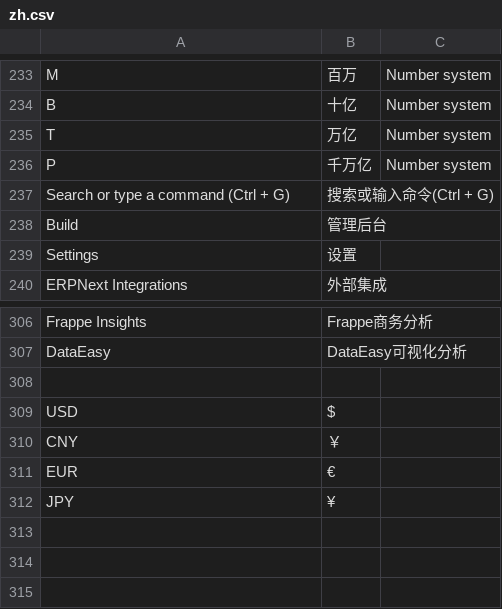
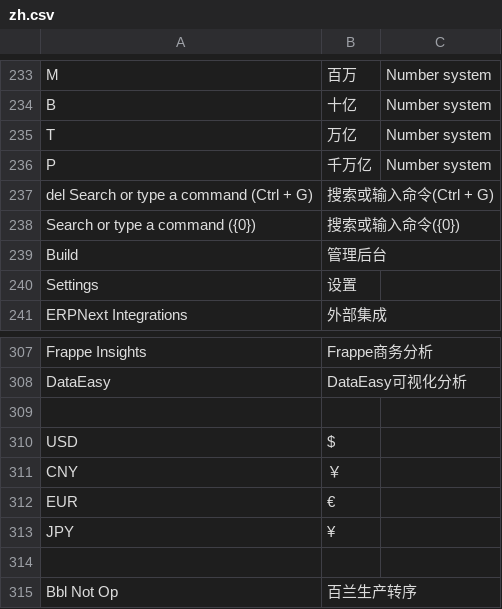
Before and after one commit to coldenmaster/bbl_app, a CSV file: bbl_app/translations/zh.csv, drawn as a sheet; only a part is shown, gaps mark what is left out.

```diff
--- a/bbl_app/translations/zh.csv
+++ b/bbl_app/translations/zh.csv
@@ -236,3 +236,4 @@ T,万亿,Number system
 P,千万亿,Number system
-"Search or type a command (Ctrl + G)",搜索或输入命令(Ctrl + G)
+"del Search or type a command (Ctrl + G)",搜索或输入命令(Ctrl + G),
+Search or type a command ({0}),搜索或输入命令({0}),
 Build,管理后台
@@ -312 +313,3 @@ EUR,€,
 JPY,¥,
+
+Bbl Not Op,百兰生产转序,
```
Also changed, not shown: 36 other files.
